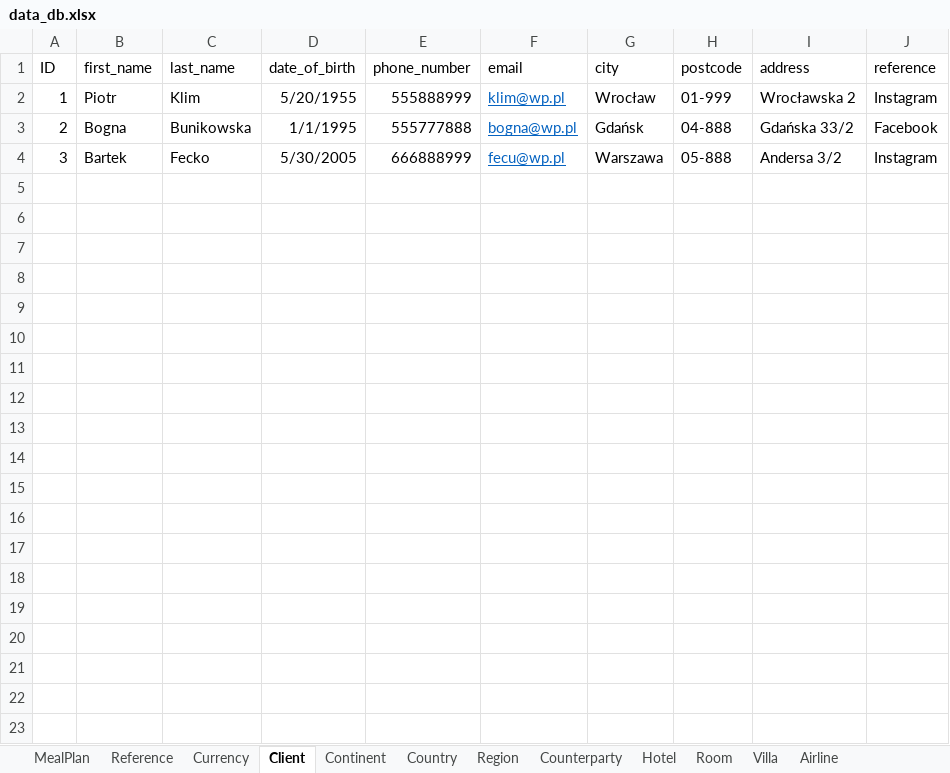
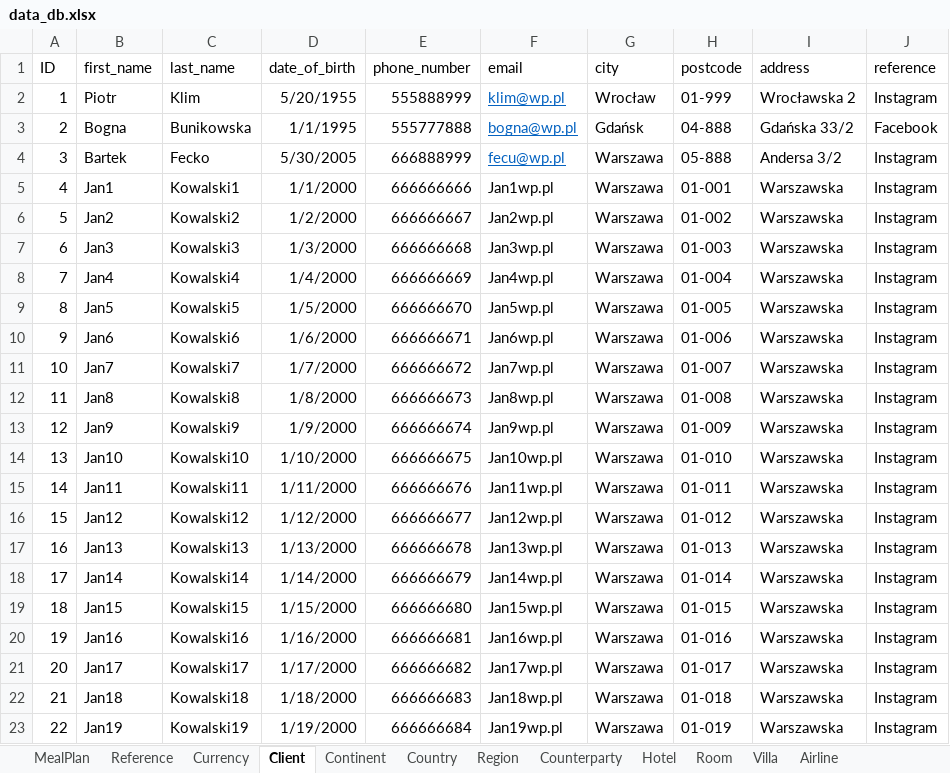
Before and after one commit to arkwal87/travel, an Excel workbook: data_db.xlsx, sheet Client, drawn as a sheet; only a part is shown; values as stored, in another font and other column widths than the file's, no borders; the diff covers the shown part only; the diff names each change by its address in the sheet, - before the commit and + after, or states it on an @@ line.

Commit message:
excel file creation

```diff
--- a/data_db.xlsx (sheet Client)
+++ b/data_db.xlsx (sheet Client)
+row 5: 4 | Jan1 | Kowalski1 | 1/1/2000 | 666666666 | Jan1wp.pl | Warszawa | 01-001 | Warszawska | Instagram
+row 6: 5 | Jan2 | Kowalski2 | 1/2/2000 | 666666667 | Jan2wp.pl | Warszawa | 01-002 | Warszawska | Instagram
+row 7: 6 | Jan3 | Kowalski3 | 1/3/2000 | 666666668 | Jan3wp.pl | Warszawa | 01-003 | Warszawska | Instagram
+row 8: 7 | Jan4 | Kowalski4 | 1/4/2000 | 666666669 | Jan4wp.pl | Warszawa | 01-004 | Warszawska | Instagram
+row 9: 8 | Jan5 | Kowalski5 | 1/5/2000 | 666666670 | Jan5wp.pl | Warszawa | 01-005 | Warszawska | Instagram
+row 10: 9 | Jan6 | Kowalski6 | 1/6/2000 | 666666671 | Jan6wp.pl | Warszawa | 01-006 | Warszawska | Instagram
+row 11: 10 | Jan7 | Kowalski7 | 1/7/2000 | 666666672 | Jan7wp.pl | Warszawa | 01-007 | Warszawska | Instagram
+row 12: 11 | Jan8 | Kowalski8 | 1/8/2000 | 666666673 | Jan8wp.pl | Warszawa | 01-008 | Warszawska | Instagram
+row 13: 12 | Jan9 | Kowalski9 | 1/9/2000 | 666666674 | Jan9wp.pl | Warszawa | 01-009 | Warszawska | Instagram
+row 14: 13 | Jan10 | Kowalski10 | 1/10/2000 | 666666675 | Jan10wp.pl | Warszawa | 01-010 | Warszawska | Instagram
+row 15: 14 | Jan11 | Kowalski11 | 1/11/2000 | 666666676 | Jan11wp.pl | Warszawa | 01-011 | Warszawska | Instagram
+row 16: 15 | Jan12 | Kowalski12 | 1/12/2000 | 666666677 | Jan12wp.pl | Warszawa | 01-012 | Warszawska | Instagram
+row 17: 16 | Jan13 | Kowalski13 | 1/13/2000 | 666666678 | Jan13wp.pl | Warszawa | 01-013 | Warszawska | Instagram
+row 18: 17 | Jan14 | Kowalski14 | 1/14/2000 | 666666679 | Jan14wp.pl | Warszawa | 01-014 | Warszawska | Instagram
+row 19: 18 | Jan15 | Kowalski15 | 1/15/2000 | 666666680 | Jan15wp.pl | Warszawa | 01-015 | Warszawska | Instagram
+row 20: 19 | Jan16 | Kowalski16 | 1/16/2000 | 666666681 | Jan16wp.pl | Warszawa | 01-016 | Warszawska | Instagram
+row 21: 20 | Jan17 | Kowalski17 | 1/17/2000 | 666666682 | Jan17wp.pl | Warszawa | 01-017 | Warszawska | Instagram
+row 22: 21 | Jan18 | Kowalski18 | 1/18/2000 | 666666683 | Jan18wp.pl | Warszawa | 01-018 | Warszawska | Instagram
+row 23: 22 | Jan19 | Kowalski19 | 1/19/2000 | 666666684 | Jan19wp.pl | Warszawa | 01-019 | Warszawska | Instagram
```
Also changed, not shown: 38 added rows elsewhere in this sheet, 49 other files.
